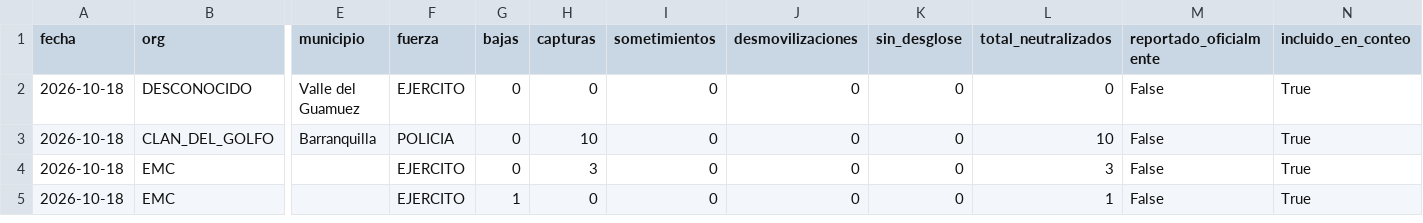
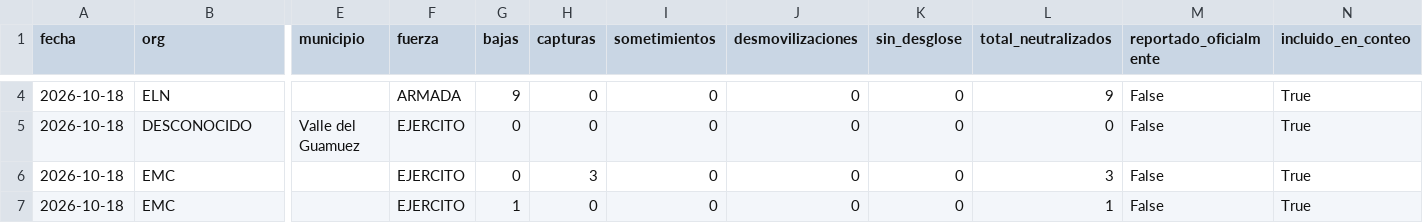
Before and after one commit to partecolombia/partecolombia-datos, a CSV file: data/operaciones.csv, drawn as a sheet; only a part is shown, gaps mark what is left out; removed rows and columns are numbered as before the commit, all else as after; rows hold the shown columns only; the diff covers the shown part only; the diff names each change by its address in the sheet, - before the commit and + after, or states it on an @@ line.

```diff
--- a/data/operaciones.csv
+++ b/data/operaciones.csv
+row 4: 2026-10-18 | ELN |  | ARMADA | 9 | 0 | 0 | 0 | 0 | 9 | False | True
-row 3: 2026-10-18 | CLAN_DEL_GOLFO | Barranquilla | POLICIA | 0 | 10 | 0 | 0 | 0 | 10 | False | True
```
Also changed, not shown: 5 added rows, 1 removed row and 5 edited cells elsewhere in this file, data/serie_diaria.csv, 5 other files.
